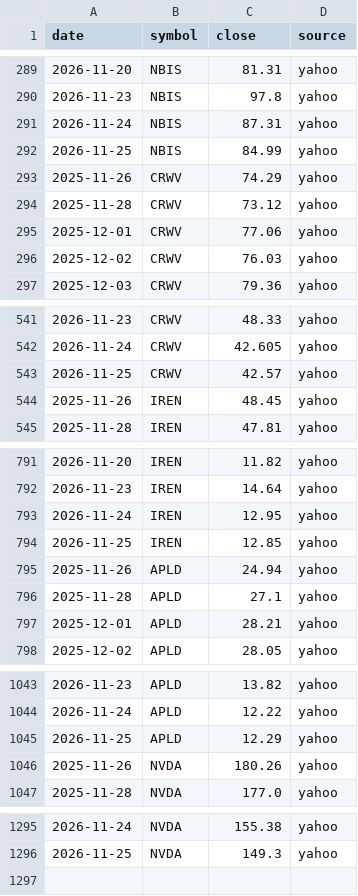
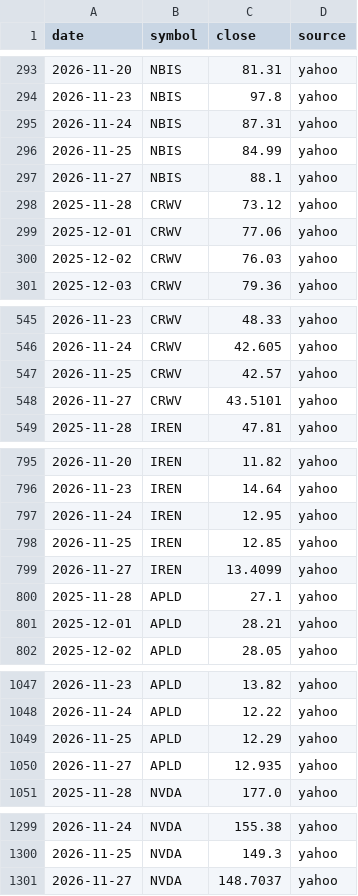
Before and after one commit to pyzron02/compute-dashboard, a CSV file: data/tidy/stock_prices.csv, drawn as a sheet; only a part is shown, gaps mark what is left out; the diff names each change by its address in the sheet, - before the commit and + after, or states it on an @@ line.

```diff
--- a/data/tidy/stock_prices.csv
+++ b/data/tidy/stock_prices.csv
@@ row 293 moved to row 43: 2025-11-26 @@
+row 297: 2026-11-27 | NBIS | 88.1 | yahoo
@@ row 544 moved to row 44: 2025-11-26 @@
+row 548: 2026-11-27 | CRWV | 43.5101 | yahoo
@@ row 795 moved to row 45: 2025-11-26 @@
+row 799: 2026-11-27 | IREN | 13.4099 | yahoo
@@ row 1046 moved to row 46: 2025-11-26 @@
+row 1050: 2026-11-27 | APLD | 12.935 | yahoo
+row 1301: 2026-11-27 | NVDA | 148.7037 | yahoo
```
Also changed, not shown: 7 other files.
